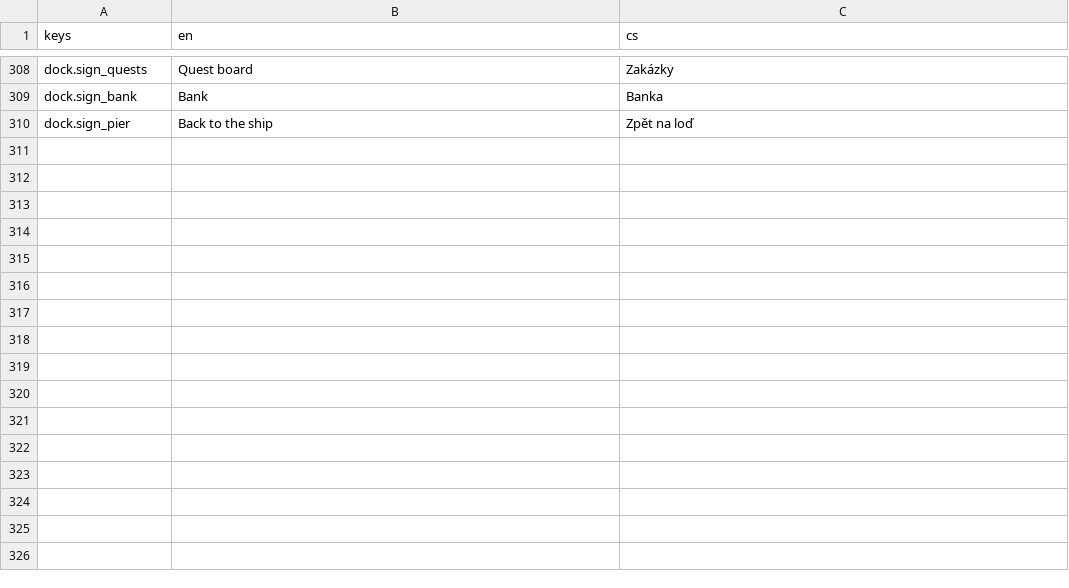
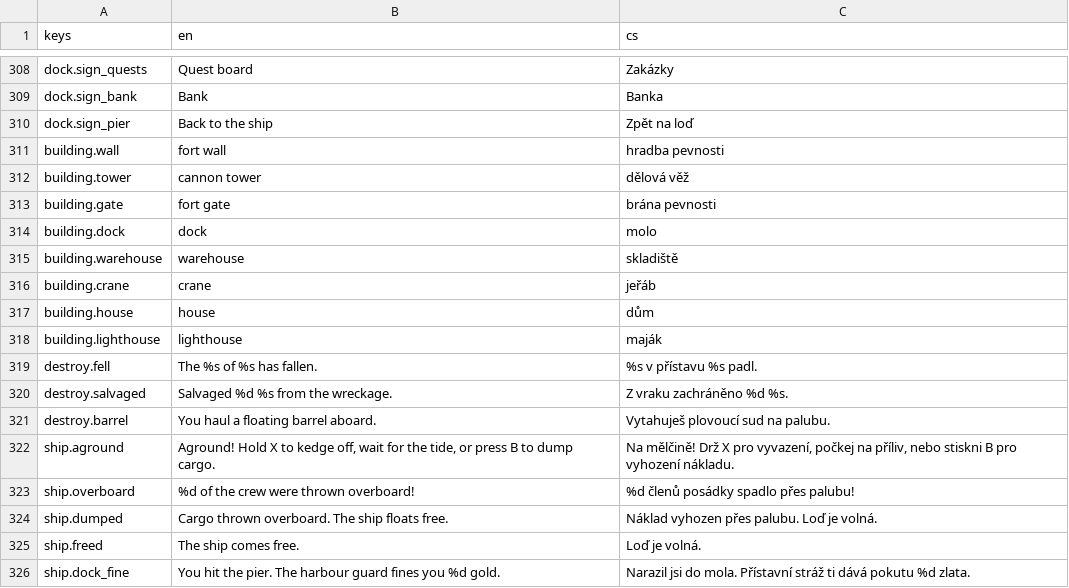
Before and after one commit to xsevcikr/Pirate_Empire, a CSV file: data/i18n/strings.csv, drawn as a sheet; only a part is shown, gaps mark what is left out; the diff names each change by its address in the sheet, - before the commit and + after, or states it on an @@ line.

```diff
--- a/data/i18n/strings.csv
+++ b/data/i18n/strings.csv
+row 311: building.wall | fort wall | hradba pevnosti
+row 312: building.tower | cannon tower | dělová věž
+row 313: building.gate | fort gate | brána pevnosti
+row 314: building.dock | dock | molo
+row 315: building.warehouse | warehouse | skladiště
+row 316: building.crane | crane | jeřáb
+row 317: building.house | house | dům
+row 318: building.lighthouse | lighthouse | maják
+row 319: destroy.fell | The %s of %s has fallen. | %s v přístavu %s padl.
+row 320: destroy.salvaged | Salvaged %d %s from the wreckage. | Z vraku zachráněno %d %s.
+row 321: destroy.barrel | You haul a floating barrel aboard. | Vytahuješ plovoucí sud na palubu.
+row 322: ship.aground | Aground! Hold X to kedge off, wait for the tide, or press B to dump cargo. | Na mělčině! Drž X pro vyvazení, počkej na příliv, nebo stiskni B pro vyhození nákladu.
+row 323: ship.overboard | %d of the crew were thrown overboard! | %d členů posádky spadlo přes palubu!
+row 324: ship.dumped | Cargo thrown overboard. The ship floats free. | Náklad vyhozen přes palubu. Loď je volná.
+row 325: ship.freed | The ship comes free. | Loď je volná.
+row 326: ship.dock_fine | You hit the pier. The harbour guard fines you %d gold. | Narazil jsi do mola. Přístavní stráž ti dává pokutu %d zlata.
```
Also changed, not shown: 31 other files.
